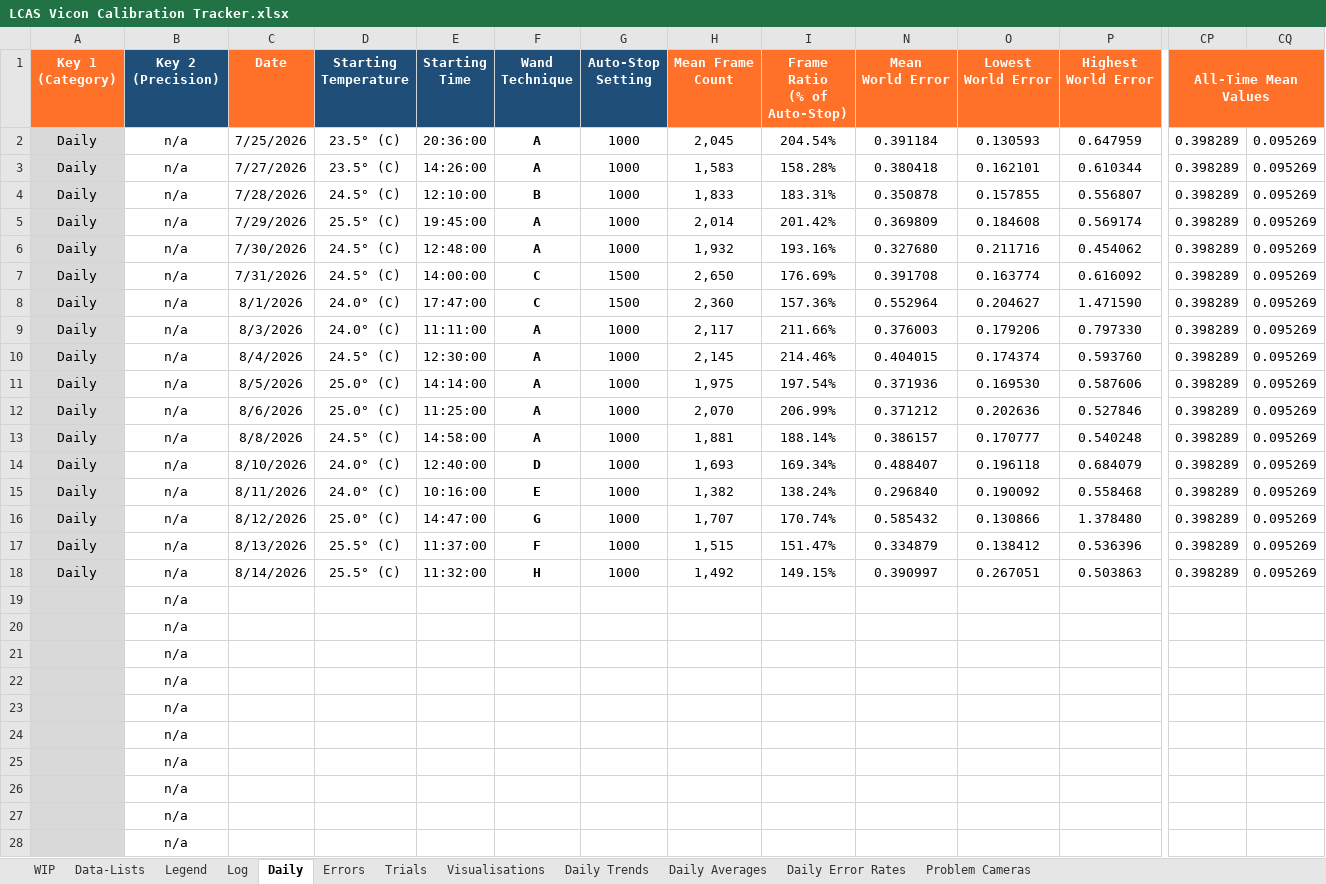
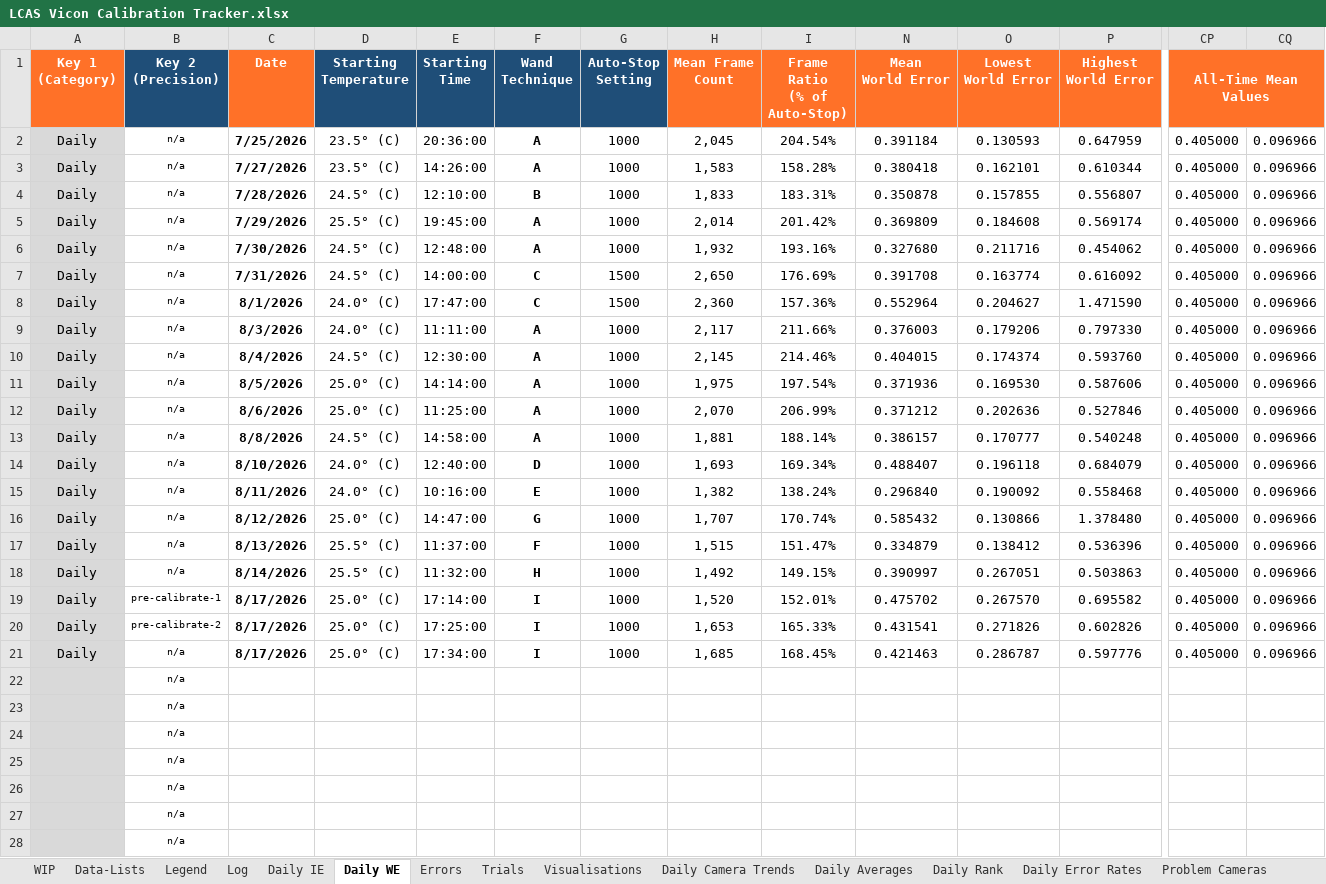
Before and after one commit to newwby/vicon-documentation, an Excel workbook: Documentation Data/LCAS Vicon Calibration Tracker.xlsx, sheet Daily WE, drawn as a sheet; only a part is shown, gaps mark what is left out; values as stored, in another font and other column widths than the file's, no borders; conditional formats not drawn; removed rows and columns are numbered as before the commit, all else as after; rows hold the shown columns only; the diff covers the shown part only; the diff names each change by its address in the sheet, - before the commit and + after, or states it on an @@ line.

```diff
--- a/Documentation Data/LCAS Vicon Calibration Tracker.xlsx (sheet Daily WE)
+++ b/Documentation Data/LCAS Vicon Calibration Tracker.xlsx (sheet Daily WE)
-sheet tab: Daily
+sheet tab: Daily WE
-sheet tab: Daily Trends
+sheet tab: Daily Camera Trends
+sheet tab: Daily IE
+sheet tab: Daily Rank
@@ B2:B18 text size: smaller @@
-C2:C18 bold: off
+C2:C18 bold: on
-CP2:CP18 (All-Time Mean Values): 0.398289
+CP2:CP18 (All-Time Mean Values): 0.405000
-CQ2:CQ18: 0.095269
+CQ2:CQ18: 0.096966
-row 19:  | n/a
-row 20:  | n/a
-row 21:  | n/a
+row 19: Daily | pre-calibrate-1 | 8/17/2026 | 25.0° (C) | 17:14:00 | I | 1000 | 1,520 | 152.01% | 0.475702 | 0.267570 | 0.695582 | 0.405000 | 0.096966
+row 20: Daily | pre-calibrate-2 | 8/17/2026 | 25.0° (C) | 17:25:00 | I | 1000 | 1,653 | 165.33% | 0.431541 | 0.271826 | 0.602826 | 0.405000 | 0.096966
+row 21: Daily | n/a | 8/17/2026 | 25.0° (C) | 17:34:00 | I | 1000 | 1,685 | 168.45% | 0.421463 | 0.286787 | 0.597776 | 0.405000 | 0.096966
@@ B22:B28 text size: smaller @@
```
Also changed, not shown: cell formats elsewhere in this sheet, sheet Log, sheet Visualisations, sheet Daily Camera Trends, sheet Daily Averages, sheet Data-Lists, sheet Trials, 4 more sheets, formulas that keep their value, hidden cells, charts or pictures, Documentation Data/LCAS Vicon Temperature Tracker.xlsx, 44 other files.
